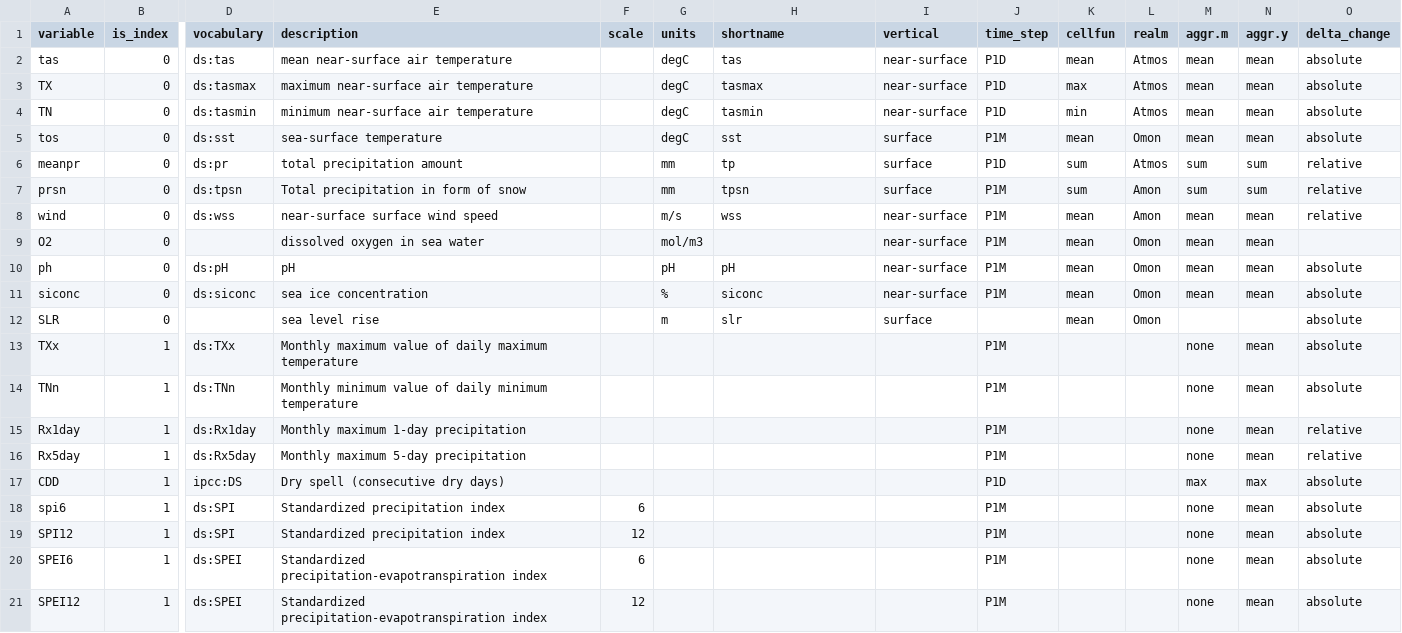
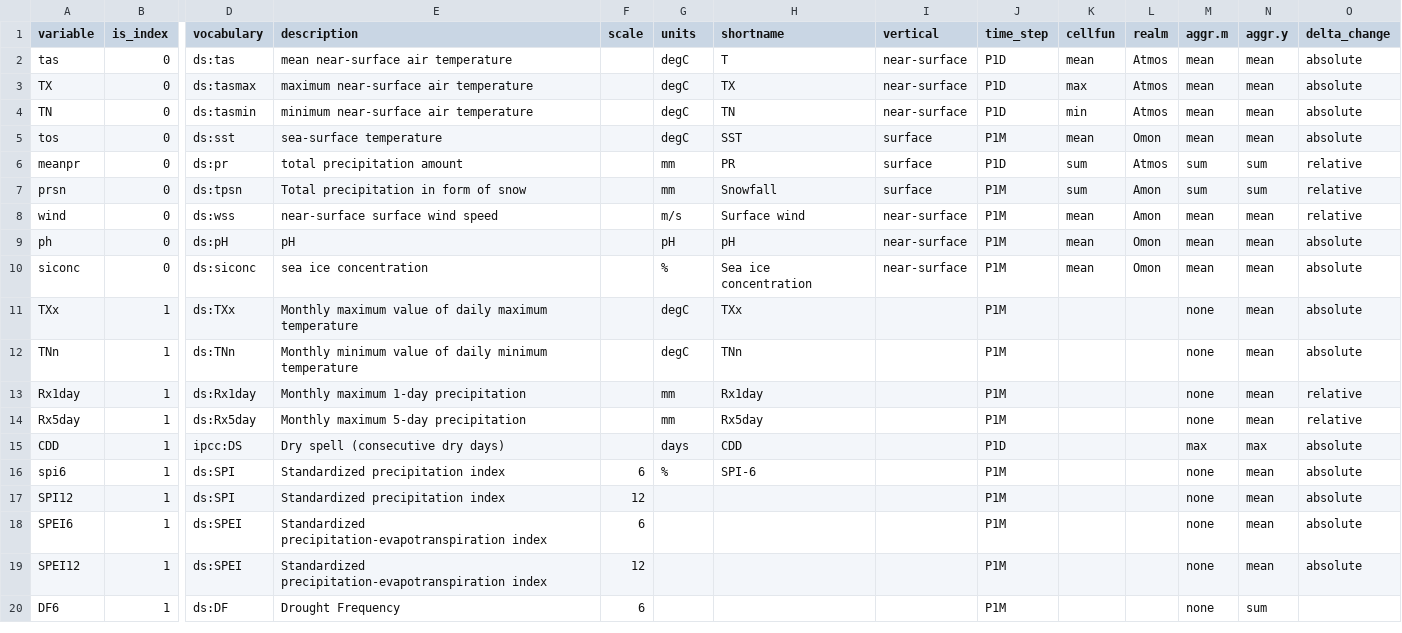
Before and after one commit to metaclip/metaclipR-atlas, a CSV file: inst/var_table.csv, drawn as a sheet; only a part is shown, gaps mark what is left out; the shorter side is filled out with more unchanged rows; removed rows and columns are numbered as before the commit, all else as after; rows hold the shown columns only; the diff covers the shown part only; the diff names each change by its address in the sheet, - before the commit and + after, or states it on an @@ line.

Commit message:
update variable master table

```diff
--- a/inst/var_table.csv
+++ b/inst/var_table.csv
-H2 (shortname): tas
+H2 (shortname): T
-H3 (shortname): tasmax
+H3 (shortname): TX
-H4 (shortname): tasmin
+H4 (shortname): TN
-H5 (shortname): sst
+H5 (shortname): SST
-H6 (shortname): tp
+H6 (shortname): PR
-H7 (shortname): tpsn
+H7 (shortname): Snowfall
-H8 (shortname): wss
+H8 (shortname): Surface wind
-row 9: O2 | 0 |  | dissolved oxygen in sea water |  | mol/m3 |  | near-surface | P1M | mean | Omon | mean | mean
-H10 (shortname): siconc
+H10 (shortname): Sea ice concentration
-row 12: SLR | 0 |  | sea level rise |  | m | slr | surface |  | mean | Omon |  |  | absolute
-G11:G12 (units): (empty)
+G11:G12 (units): degC
-H11 (shortname): (empty)
+H11 (shortname): TXx
-H12 (shortname): (empty)
+H12 (shortname): TNn
-G13:G14 (units): (empty)
+G13:G14 (units): mm
-H13 (shortname): (empty)
+H13 (shortname): Rx1day
-H14 (shortname): (empty)
+H14 (shortname): Rx5day
-G15 (units): (empty)
+G15 (units): days
-H15 (shortname): (empty)
+H15 (shortname): CDD
-G16 (units): (empty)
+G16 (units): %
-H16 (shortname): (empty)
+H16 (shortname): SPI-6
```
Also changed, not shown: 16 edited cells elsewhere in this file.
